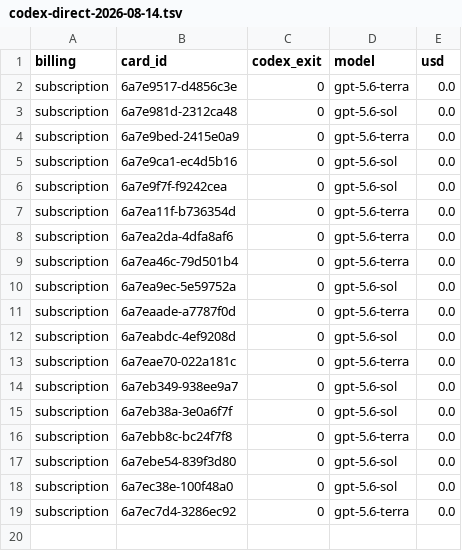
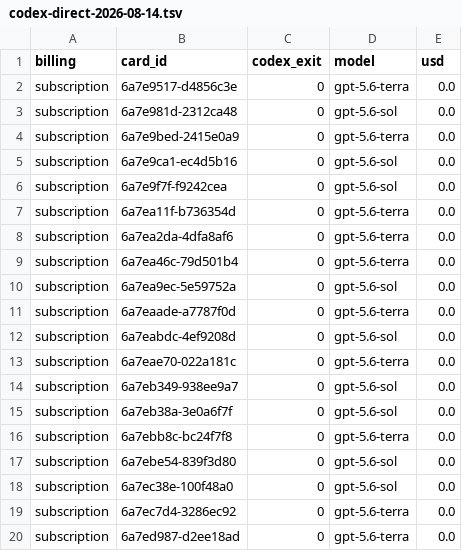
Before and after one commit to danielzhang04/kb, a TSV file: ledgers/cost/codex-direct-2026-08-14.tsv, drawn as a sheet.

```diff
--- a/ledgers/cost/codex-direct-2026-08-14.tsv
+++ b/ledgers/cost/codex-direct-2026-08-14.tsv
@@ -19 +19,2 @@ subscription	6a7ec38e-100f48a0	0	gpt-5.6-sol	0.0
 subscription	6a7ec7d4-3286ec92	0	gpt-5.6-terra	0.0
+subscription	6a7ed987-d2ee18ad	0	gpt-5.6-terra	0.0
```
Also changed, not shown: 1 other file.
